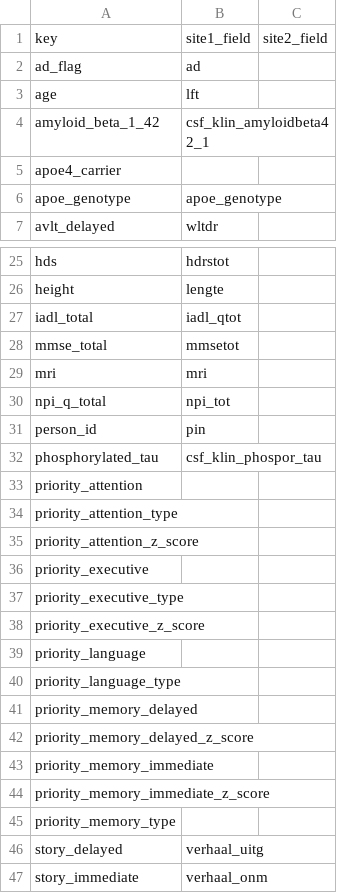
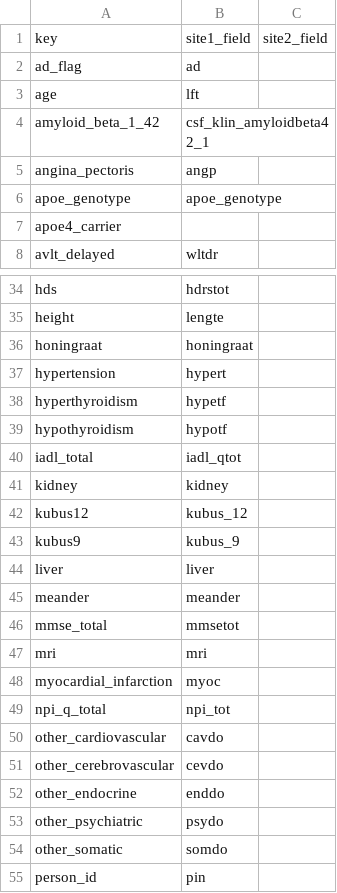
Before and after one commit to lhalvors/JCdmBuilder, a CSV file: src/org/ohdsi/jCdmBuilder/etls/switchbox/csv/field_mappings.csv, drawn as a sheet; only a part is shown, gaps mark what is left out; the shorter side is filled out with more unchanged rows; the diff covers the shown part only.

Commit message:
Added additional mappings for Switchbox

```diff
--- a/src/org/ohdsi/jCdmBuilder/etls/switchbox/csv/field_mappings.csv
+++ b/src/org/ohdsi/jCdmBuilder/etls/switchbox/csv/field_mappings.csv
@@ -4,4 +4,5 @@ age,lft,
 amyloid_beta_1_42,csf_klin_amyloidbeta42_1,
+angina_pectoris,angp,
+apoe_genotype,apoe_genotype,
 apoe4_carrier,,
-apoe_genotype,apoe_genotype,
 avlt_delayed,wltdr,
@@ -26,6 +35,21 @@ hds,hdrstot,
 height,lengte,
+honingraat,honingraat,
+hypertension,hypert,
+hyperthyroidism,hypetf,
+hypothyroidism,hypotf,
 iadl_total,iadl_qtot,
+kidney,kidney,
+kubus12,kubus_12,
+kubus9,kubus_9,
+liver,liver,
+meander,meander,
 mmse_total,mmsetot,
 mri,mri,
+myocardial_infarction,myoc,
 npi_q_total,npi_tot,
+other_cardiovascular,cavdo,
+other_cerebrovascular,cevdo,
+other_endocrine,enddo,
+other_psychiatric,psydo,
+other_somatic,somdo,
 person_id,pin,
```
Also changed, not shown: 9 added rows and 2 moved rows elsewhere in this file, 2 other files.
